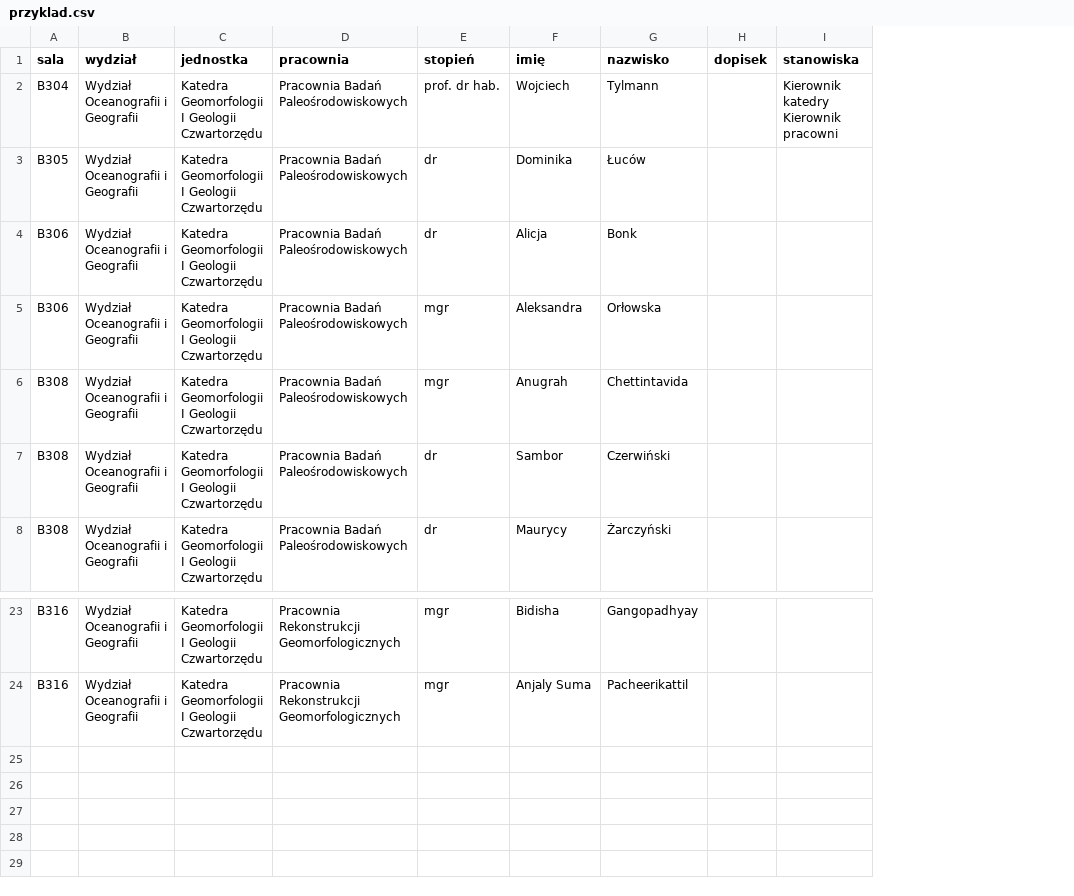
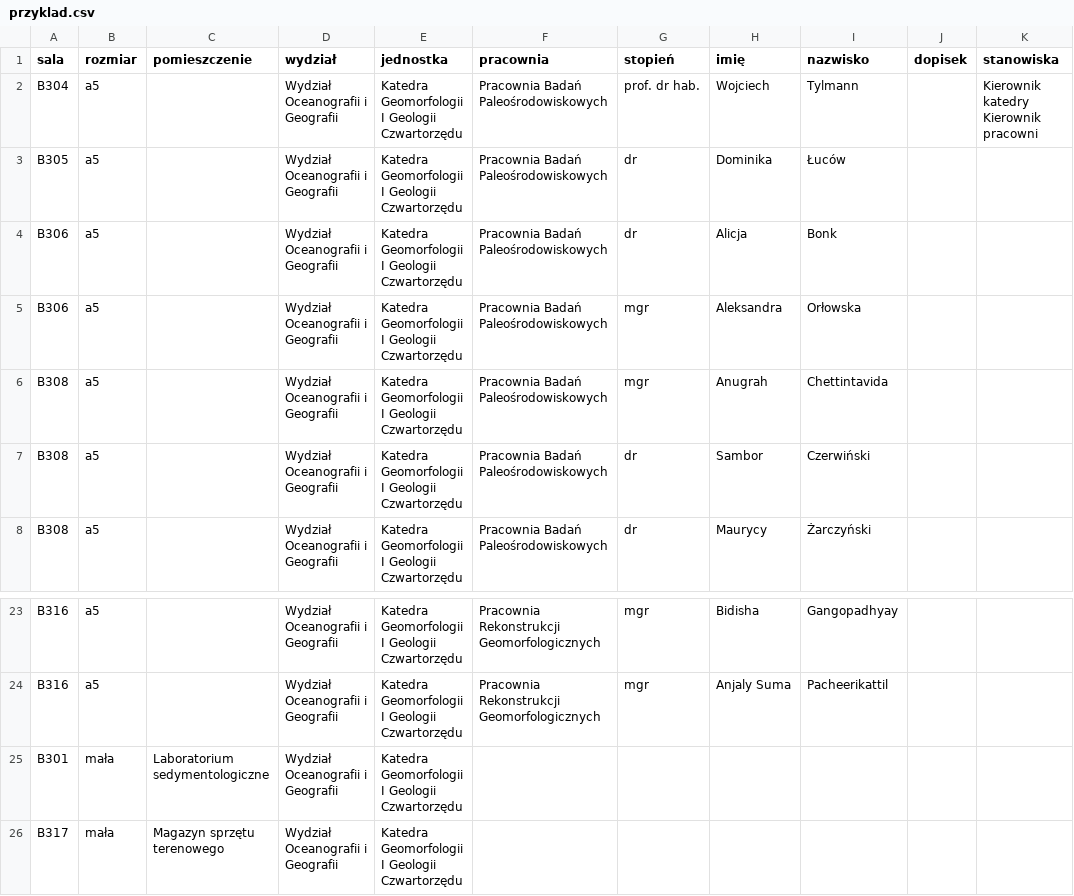
Before and after one commit to mzarowka/tools, a CSV file: tabliczki/przyklad.csv, drawn as a sheet; only a part is shown, gaps mark what is left out; ↵ is a line break in a cell; the diff names each change by its address in the sheet, - before the commit and + after, or states it on an @@ line.

```diff
--- a/tabliczki/przyklad.csv
+++ b/tabliczki/przyklad.csv
+column B (rozmiar), rows 2-8: all a5; rows 23-24: a5 | a5
+column C (pomieszczenie), empty
+row 25: B301 | mała | Laboratorium sedymentologiczne | Wydział Oceanografii i Geografii | Katedra Geomorfologii ↵ I Geologii Czwartorzędu
+row 26: B317 | mała | Magazyn sprzętu terenowego | Wydział Oceanografii i Geografii | Katedra Geomorfologii ↵ I Geologii Czwartorzędu
```
Also changed, not shown: 3 other files.
